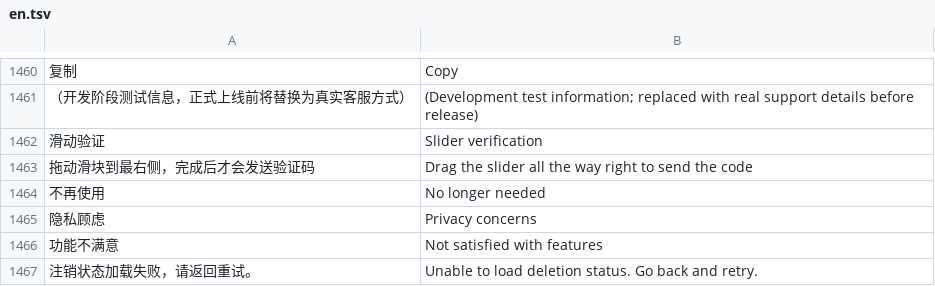
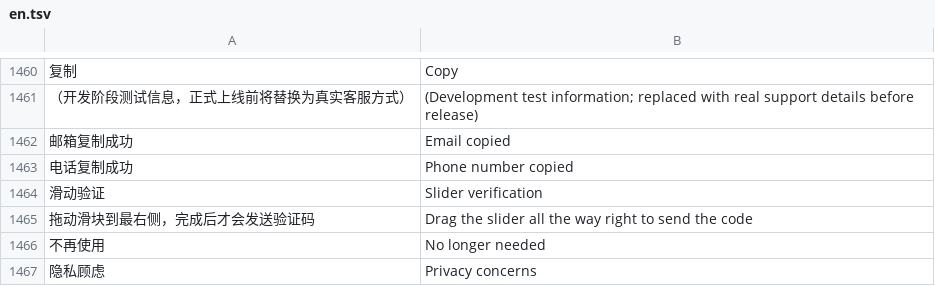
Before and after one commit to xiaoyejinjier/GlucoPilot-frontend, a TSV file: tools/i18n/en.tsv, drawn as a sheet; only a part is shown, gaps mark what is left out; the shorter side is filled out with more unchanged rows; the diff names each change by its address in the sheet, - before the commit and + after, or states it on an @@ line.

Commit message:
feat(account-disabled): 封禁页文案接入 i18n，复制 toast 支持英文
- 补齐封禁页邮箱/电话复制成功的英文词条，toast 改走 i18n.t
- 重建 en.js / i18n.wxs，测试 mock 同步

```diff
--- a/tools/i18n/en.tsv
+++ b/tools/i18n/en.tsv
+row 1462: 邮箱复制成功 | Email copied
+row 1463: 电话复制成功 | Phone number copied
```
Also changed, not shown: 4 other files.
